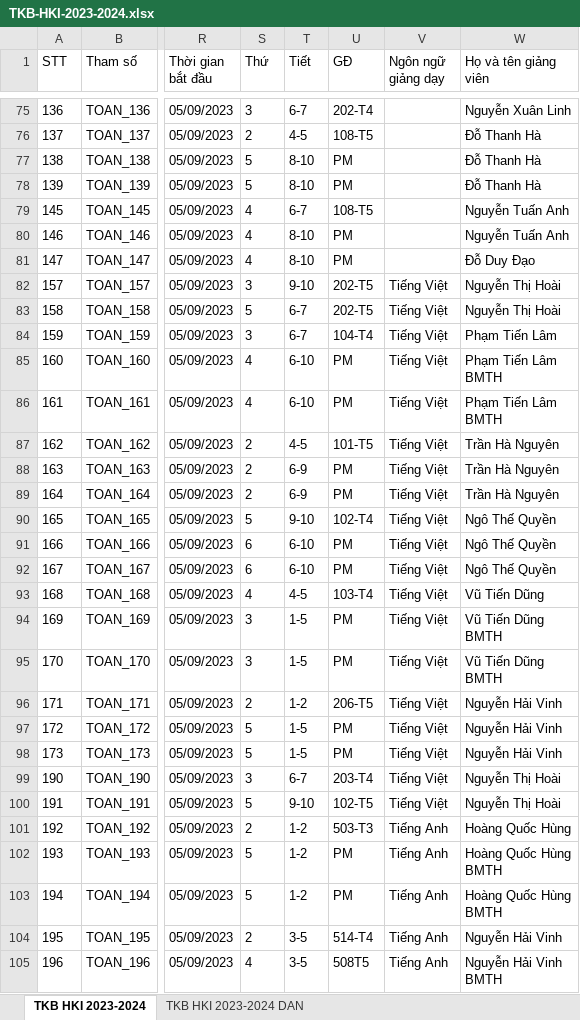
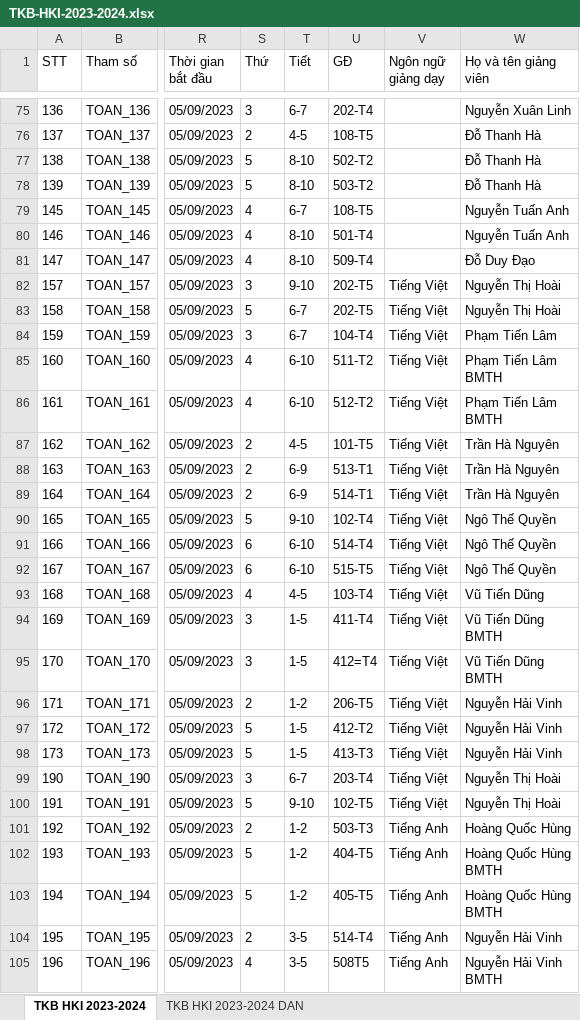
Before and after one commit to Harito97/UniManager, an Excel workbook: backend/database/TKB-HKI-2023-2024.xlsx, sheet TKB HKI 2023-2024, drawn as a sheet; only a part is shown, gaps mark what is left out; values as stored, in another font and other column widths than the file's, no borders; the diff covers the shown part only; the diff names each change by its address in the sheet, - before the commit and + after, or states it on an @@ line.

Commit message:
Edit dataset

```diff
--- a/backend/database/TKB-HKI-2023-2024.xlsx (sheet TKB HKI 2023-2024)
+++ b/backend/database/TKB-HKI-2023-2024.xlsx (sheet TKB HKI 2023-2024)
-U77 (GĐ): PM
+U77 (GĐ): 502-T2
-U78 (GĐ): PM
+U78 (GĐ): 503-T2
-U80 (GĐ): PM
+U80 (GĐ): 501-T4
-U81 (GĐ): PM
+U81 (GĐ): 509-T4
-U85 (GĐ): PM
+U85 (GĐ): 511-T2
-U86 (GĐ): PM
+U86 (GĐ): 512-T2
-U88 (GĐ): PM
+U88 (GĐ): 513-T1
-U89 (GĐ): PM
+U89 (GĐ): 514-T1
-U91 (GĐ): PM
+U91 (GĐ): 514-T4
-U92 (GĐ): PM
+U92 (GĐ): 515-T5
-U94 (GĐ): PM
+U94 (GĐ): 411-T4
-U95 (GĐ): PM
+U95 (GĐ): 412=T4
-U97 (GĐ): PM
+U97 (GĐ): 412-T2
-U98 (GĐ): PM
+U98 (GĐ): 413-T3
-U102 (GĐ): PM
+U102 (GĐ): 404-T5
-U103 (GĐ): PM
+U103 (GĐ): 405-T5
```
Also changed, not shown: 5 edited cells elsewhere in this sheet, 5 other files.
